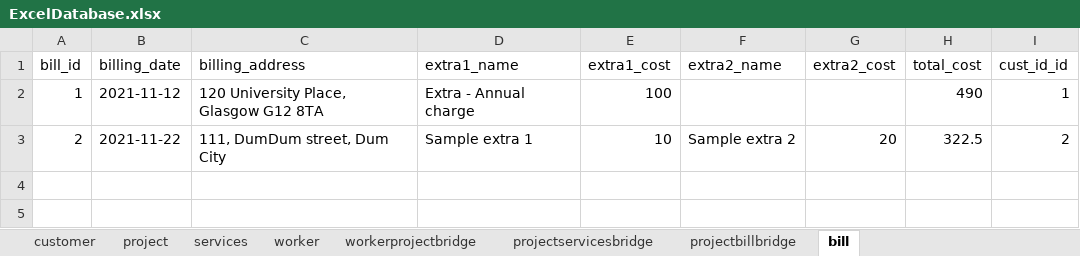
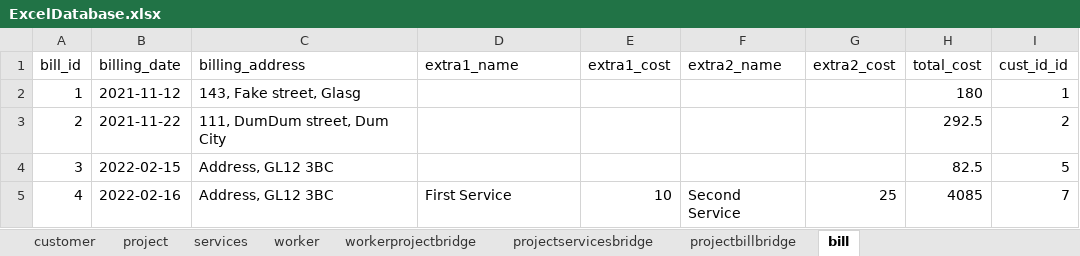
Before and after one commit to CSP5UofG/Imaging-System-App, an Excel workbook: imaging_system_app_project/resources/excel/ExcelDatabase.xlsx, sheet bill, drawn as a sheet; values as stored, in another font and other column widths than the file's, no borders; the diff names each change by its address in the sheet, - before the commit and + after, or states it on an @@ line.

```diff
--- a/imaging_system_app_project/resources/excel/ExcelDatabase.xlsx (sheet bill)
+++ b/imaging_system_app_project/resources/excel/ExcelDatabase.xlsx (sheet bill)
-C2 (billing_address): 120 University Place, Glasgow G12 8TA
+C2 (billing_address): 143, Fake street, Glasg
-D2 (extra1_name): Extra - Annual charge
+D2 (extra1_name): (empty)
-E2 (extra1_cost): 100
+E2 (extra1_cost): (empty)
-H2 (total_cost): 490
+H2 (total_cost): 180
-D3 (extra1_name): Sample extra 1
+D3 (extra1_name): (empty)
-E3 (extra1_cost): 10
+E3 (extra1_cost): (empty)
-F3 (extra2_name): Sample extra 2
+F3 (extra2_name): (empty)
-G3 (extra2_cost): 20
+G3 (extra2_cost): (empty)
-H3 (total_cost): 322.5
+H3 (total_cost): 292.5
+row 4: 3 | 2022-02-15 | Address, GL12 3BC |  |  |  |  | 82.5 | 5
+row 5: 4 | 2022-02-16 | Address, GL12 3BC | First Service | 10 | Second Service | 25 | 4085 | 7
```
Also changed, not shown: sheet project, sheet projectservicesbridge, sheet customer, sheet services, sheet workerprojectbridge, sheet projectbillbridge, 1 more sheet, 4 other files.
